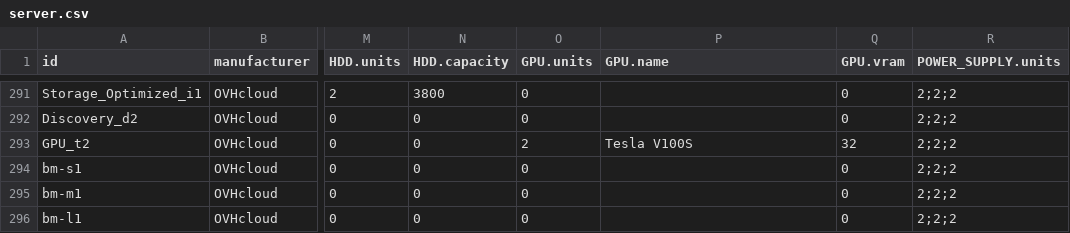
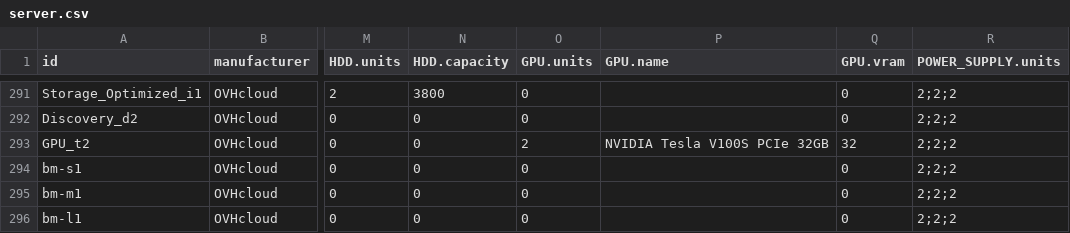
Before and after one commit to Boavizta/boaviztapi, a CSV file: boaviztapi/data/archetypes/server.csv, drawn as a sheet; only a part is shown, gaps mark what is left out; the diff covers the shown part only; the diff names each change by its address in the sheet, - before the commit and + after, or states it on an @@ line.

```diff
--- a/boaviztapi/data/archetypes/server.csv
+++ b/boaviztapi/data/archetypes/server.csv
-P293 (GPU.name): Tesla V100S
+P293 (GPU.name): NVIDIA Tesla V100S PCIe 32GB
```
Also changed, not shown: 20 edited cells elsewhere in this file, 3 other files.
